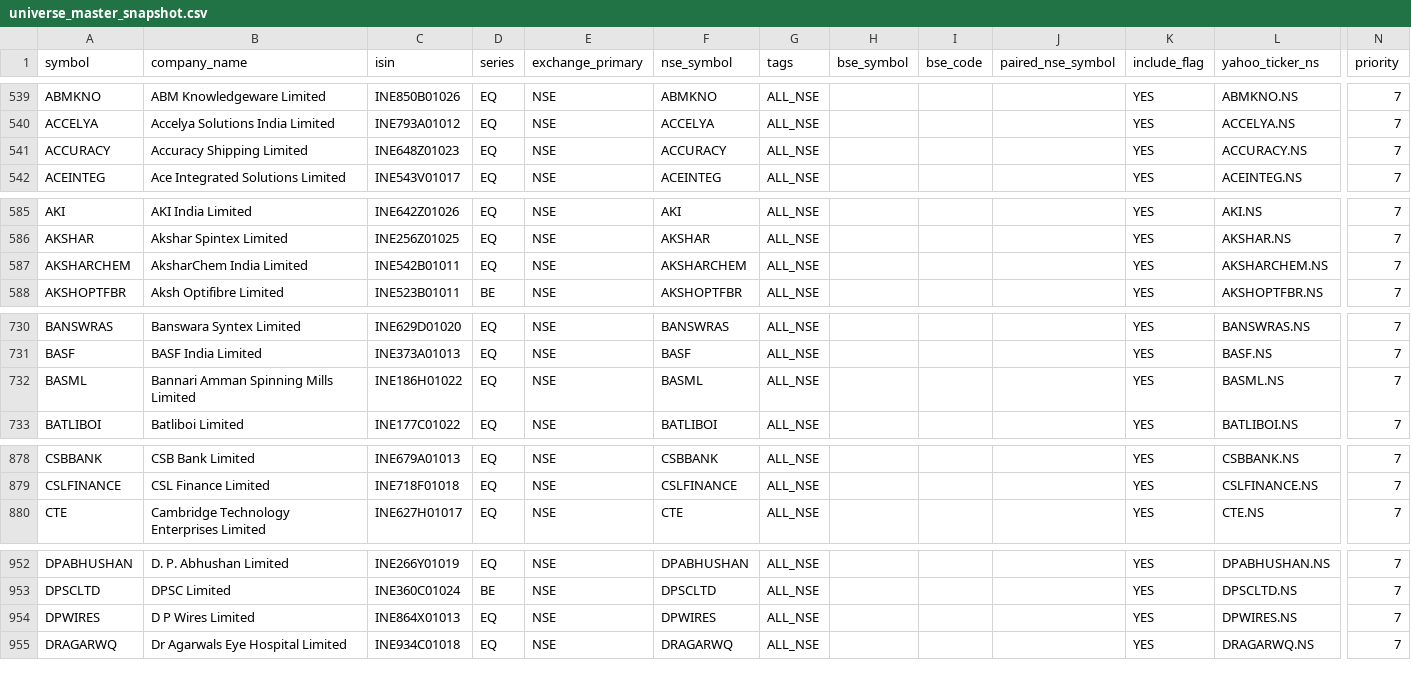
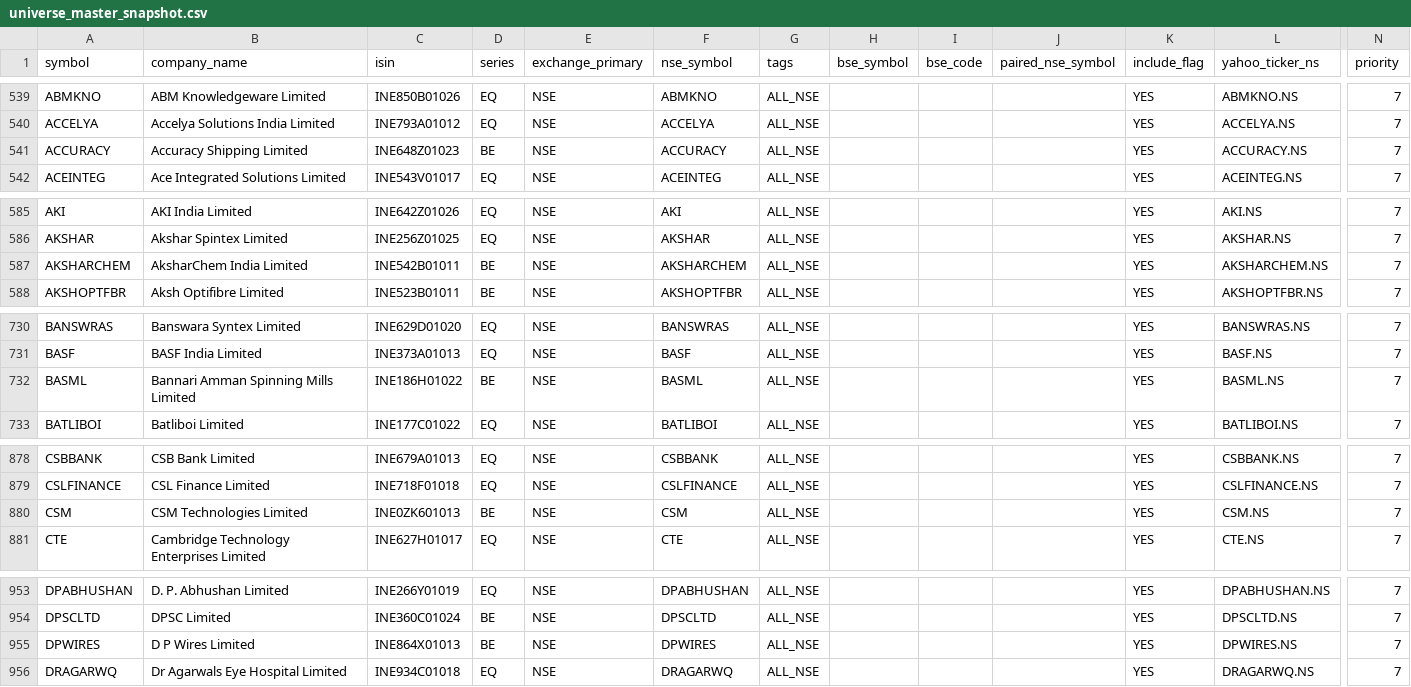
Before and after one commit to Arwagh1441444/stockanalyser, a CSV file: universe_master_snapshot.csv, drawn as a sheet; only a part is shown, gaps mark what is left out; addresses are those after the commit; rows hold the shown columns only; the diff covers the shown part only; the diff names each change by its address in the sheet, - before the commit and + after, or states it on an @@ line.

```diff
--- a/universe_master_snapshot.csv
+++ b/universe_master_snapshot.csv
-D541 (series): EQ
+D541 (series): BE
-D587 (series): EQ
+D587 (series): BE
-D732 (series): EQ
+D732 (series): BE
+row 880: CSM | CSM Technologies Limited | INE0ZK601013 | BE | NSE | CSM | ALL_NSE |  |  |  | YES | CSM.NS | 7
-D955 (series): EQ
+D955 (series): BE
```
Also changed, not shown: 9 edited cells elsewhere in this file.
